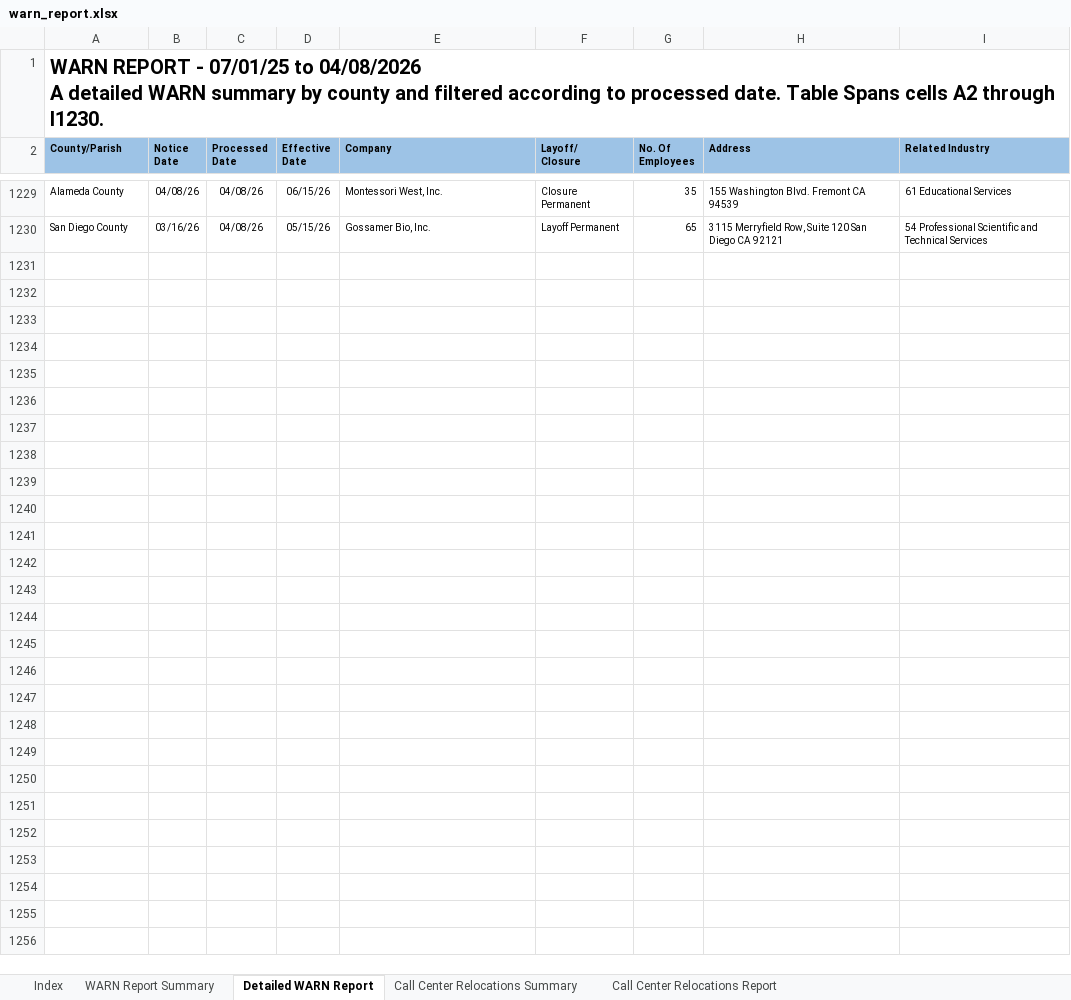
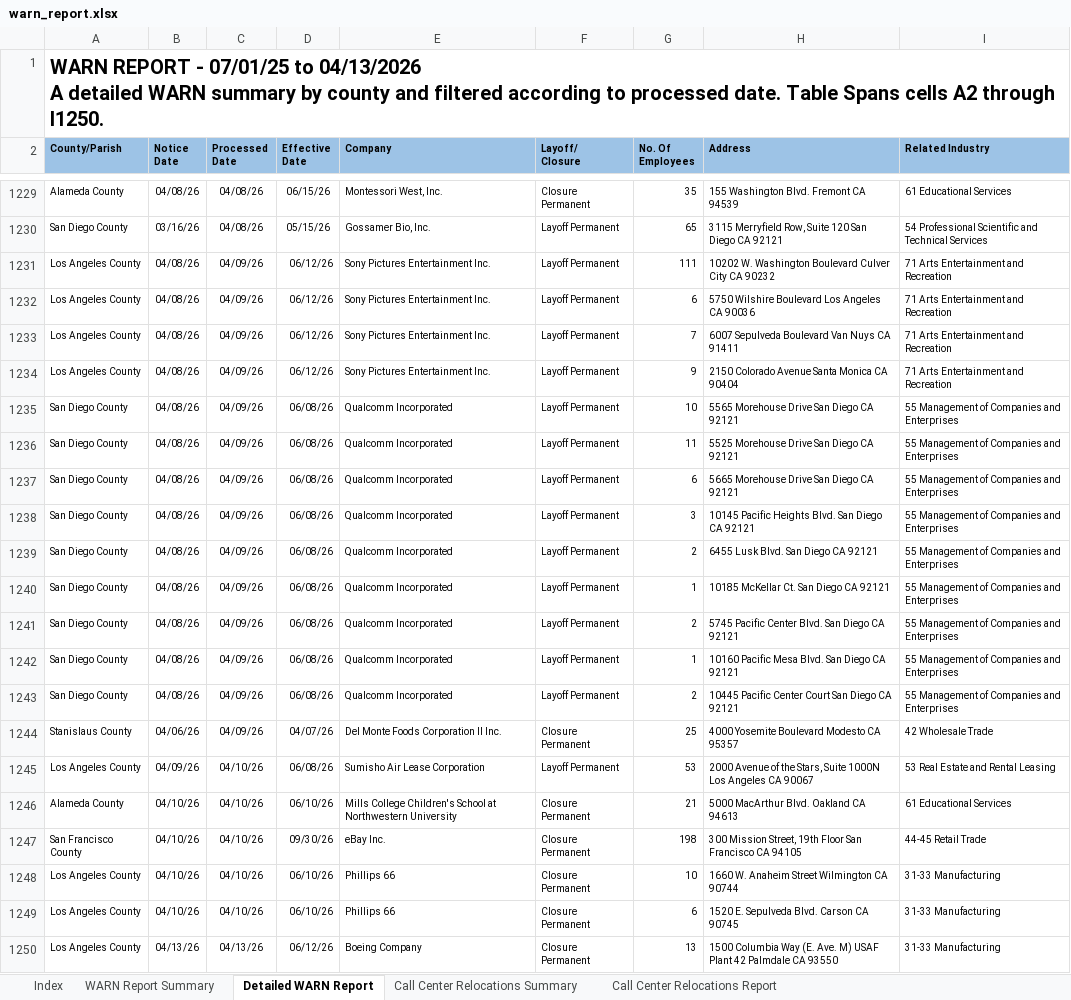
Before and after one commit to KristiJChoi/warnalerts, an Excel workbook: data/warn_report.xlsx, sheet Detailed WARN Report, drawn as a sheet; only a part is shown, gaps mark what is left out; values as stored, in another font and other column widths than the file's, no borders; table styles not drawn; ↵ is a line break in a cell; the diff names each change by its address in the sheet, - before the commit and + after, or states it on an @@ line.

Commit message:
chore: update WARN cache and subscriber data

```diff
--- a/data/warn_report.xlsx (sheet Detailed WARN Report)
+++ b/data/warn_report.xlsx (sheet Detailed WARN Report)
-A1 (County/Parish): …07/01/25 to 04/08/2026 ↵ A detailed WARN summary by county and filtered according to processed date. Table Spans cells A2 through I1230.
+A1 (County/Parish): …07/01/25 to 04/13/2026 ↵ A detailed WARN summary by county and filtered according to processed date. Table Spans cells A2 through I1250.
+row 1231: Los Angeles County | 04/08/26 | 04/09/26 | 06/12/26 | Sony Pictures Entertainment Inc. | Layoff Permanent | 111 | 10202 W. Washington Boulevard Culver City CA 90232 | 71 Arts Entertainment and Recreation
+row 1232: Los Angeles County | 04/08/26 | 04/09/26 | 06/12/26 | Sony Pictures Entertainment Inc. | Layoff Permanent | 6 | 5750 Wilshire Boulevard Los Angeles CA 90036 | 71 Arts Entertainment and Recreation
+row 1233: Los Angeles County | 04/08/26 | 04/09/26 | 06/12/26 | Sony Pictures Entertainment Inc. | Layoff Permanent | 7 | 6007 Sepulveda Boulevard Van Nuys CA 91411 | 71 Arts Entertainment and Recreation
+row 1234: Los Angeles County | 04/08/26 | 04/09/26 | 06/12/26 | Sony Pictures Entertainment Inc. | Layoff Permanent | 9 | 2150 Colorado Avenue Santa Monica CA 90404 | 71 Arts Entertainment and Recreation
+row 1235: San Diego County | 04/08/26 | 04/09/26 | 06/08/26 | Qualcomm Incorporated | Layoff Permanent | 10 | 5565 Morehouse Drive San Diego CA 92121 | 55 Management of Companies and Enterprises
+row 1236: San Diego County | 04/08/26 | 04/09/26 | 06/08/26 | Qualcomm Incorporated | Layoff Permanent | 11 | 5525 Morehouse Drive San Diego CA 92121 | 55 Management of Companies and Enterprises
+row 1237: San Diego County | 04/08/26 | 04/09/26 | 06/08/26 | Qualcomm Incorporated | Layoff Permanent | 6 | 5665 Morehouse Drive San Diego CA 92121 | 55 Management of Companies and Enterprises
+row 1238: San Diego County | 04/08/26 | 04/09/26 | 06/08/26 | Qualcomm Incorporated | Layoff Permanent | 3 | 10145 Pacific Heights Blvd. San Diego CA 92121 | 55 Management of Companies and Enterprises
+row 1239: San Diego County | 04/08/26 | 04/09/26 | 06/08/26 | Qualcomm Incorporated | Layoff Permanent | 2 | 6455 Lusk Blvd. San Diego CA 92121 | 55 Management of Companies and Enterprises
+row 1240: San Diego County | 04/08/26 | 04/09/26 | 06/08/26 | Qualcomm Incorporated | Layoff Permanent | 1 | 10185 McKellar Ct. San Diego CA 92121 | 55 Management of Companies and Enterprises
+row 1241: San Diego County | 04/08/26 | 04/09/26 | 06/08/26 | Qualcomm Incorporated | Layoff Permanent | 2 | 5745 Pacific Center Blvd. San Diego CA 92121 | 55 Management of Companies and Enterprises
+row 1242: San Diego County | 04/08/26 | 04/09/26 | 06/08/26 | Qualcomm Incorporated | Layoff Permanent | 1 | 10160 Pacific Mesa Blvd. San Diego CA 92121 | 55 Management of Companies and Enterprises
+row 1243: San Diego County | 04/08/26 | 04/09/26 | 06/08/26 | Qualcomm Incorporated | Layoff Permanent | 2 | 10445 Pacific Center Court San Diego CA 92121 | 55 Management of Companies and Enterprises
+row 1244: Stanislaus County | 04/06/26 | 04/09/26 | 04/07/26 | Del Monte Foods Corporation II Inc. | Closure Permanent | 25 | 4000 Yosemite Boulevard Modesto CA 95357 | 42 Wholesale Trade
+row 1245: Los Angeles County | 04/09/26 | 04/10/26 | 06/08/26 | Sumisho Air Lease Corporation | Layoff Permanent | 53 | 2000 Avenue of the Stars, Suite 1000N Los Angeles CA 90067 | 53 Real Estate and Rental Leasing
+row 1246: Alameda County | 04/10/26 | 04/10/26 | 06/10/26 | Mills College Children's School at Northwestern University | Closure Permanent | 21 | 5000 MacArthur Blvd. Oakland CA 94613 | 61 Educational Services
+row 1247: San Francisco County | 04/10/26 | 04/10/26 | 09/30/26 | eBay Inc. | Closure Permanent | 198 | 300 Mission Street, 19th Floor San Francisco CA 94105 | 44-45 Retail Trade
+row 1248: Los Angeles County | 04/10/26 | 04/10/26 | 06/10/26 | Phillips 66 | Closure Permanent | 10 | 1660 W. Anaheim Street Wilmington CA 90744 | 31-33 Manufacturing
+row 1249: Los Angeles County | 04/10/26 | 04/10/26 | 06/10/26 | Phillips 66 | Closure Permanent | 6 | 1520 E. Sepulveda Blvd. Carson CA 90745 | 31-33 Manufacturing
+row 1250: Los Angeles County | 04/13/26 | 04/13/26 | 06/12/26 | Boeing Company | Closure Permanent | 13 | 1500 Columbia Way (E. Ave. M) USAF Plant 42 Palmdale CA 93550 | 31-33 Manufacturing
```
Also changed, not shown: sheet WARN Report Summary.
